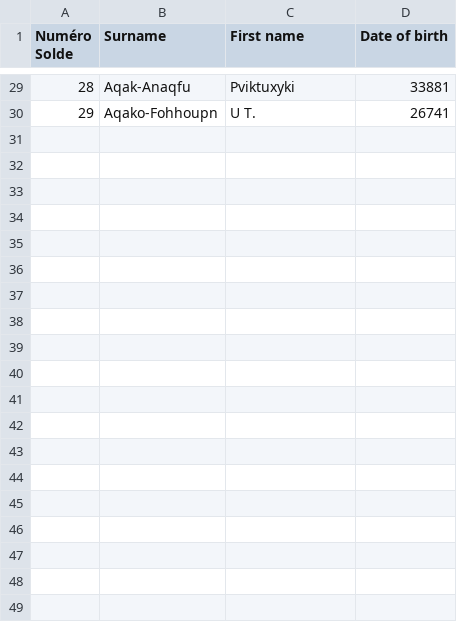
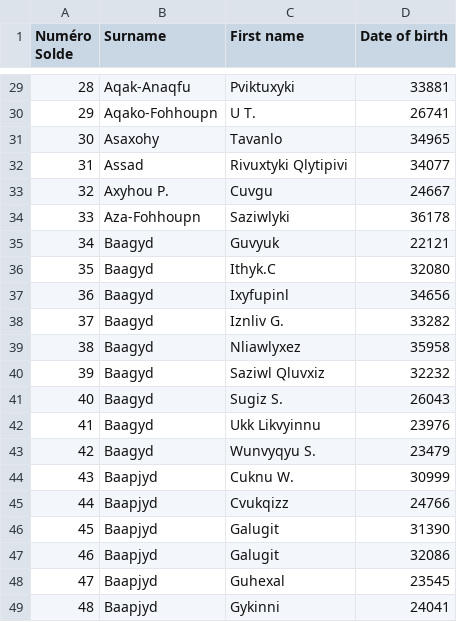
Before and after one commit to OlivierCalmels/ghostbusters, a CSV file: Namibia teachers data Payroll.csv, drawn as a sheet; only a part is shown, gaps mark what is left out; the diff covers the shown part only; the diff names each change by its address in the sheet, - before the commit and + after, or states it on an @@ line.

```diff
--- a/Namibia teachers data Payroll.csv
+++ b/Namibia teachers data Payroll.csv
+row 31: 30 | Asaxohy | Tavanlo | 34965
+row 32: 31 | Assad | Rivuxtyki Qlytipivi | 34077
+row 33: 32 | Axyhou P. | Cuvgu | 24667
+row 34: 33 | Aza-Fohhoupn | Saziwlyki | 36178
+row 35: 34 | Baagyd | Guvyuk | 22121
+row 36: 35 | Baagyd | Ithyk.C | 32080
+row 37: 36 | Baagyd | Ixyfupinl | 34656
+row 38: 37 | Baagyd | Iznliv G. | 33282
+row 39: 38 | Baagyd | Nliawlyxez | 35958
+row 40: 39 | Baagyd | Saziwl Qluvxiz | 32232
+row 41: 40 | Baagyd | Sugiz S. | 26043
+row 42: 41 | Baagyd | Ukk Likvyinnu | 23976
+row 43: 42 | Baagyd | Wunvyqyu S. | 23479
+row 44: 43 | Baapjyd | Cuknu W. | 30999
+row 45: 44 | Baapjyd | Cvukqizz | 24766
+row 46: 45 | Baapjyd | Galugit | 31390
+row 47: 46 | Baapjyd | Galugit | 32086
+row 48: 47 | Baapjyd | Guhexal | 23545
+row 49: 48 | Baapjyd | Gykinni | 24041
```
Also changed, not shown: 27 added rows elsewhere in this file, Namibia teachers data EMIS.csv, 11 other files.
